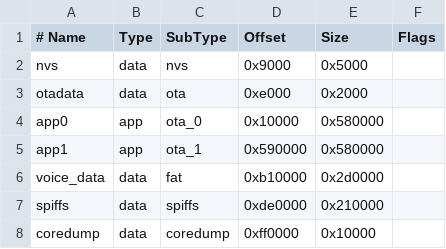
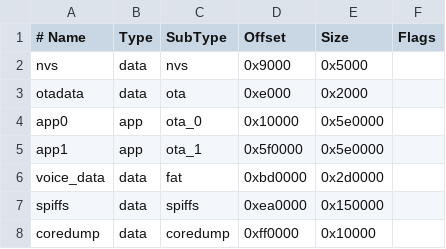
Before and after one commit to 1122414/codex_desk_pet, a CSV file: firmware/partitions.csv, drawn as a sheet.

```diff
--- a/firmware/partitions.csv
+++ b/firmware/partitions.csv
@@ -3,6 +3,6 @@ nvs,         data, nvs,     0x9000,   0x5000,
 otadata,     data, ota,     0xe000,   0x2000,
-app0,        app,  ota_0,   0x10000,  0x580000,
-app1,        app,  ota_1,   0x590000, 0x580000,
-voice_data,  data, fat,     0xb10000, 0x2d0000,
-spiffs,      data, spiffs,  0xde0000, 0x210000,
+app0,        app,  ota_0,   0x10000,  0x5e0000,
+app1,        app,  ota_1,   0x5f0000, 0x5e0000,
+voice_data,  data, fat,     0xbd0000, 0x2d0000,
+spiffs,      data, spiffs,  0xea0000, 0x150000,
 coredump,    data, coredump,0xff0000, 0x10000,
```
Also changed, not shown: 10 other files.
